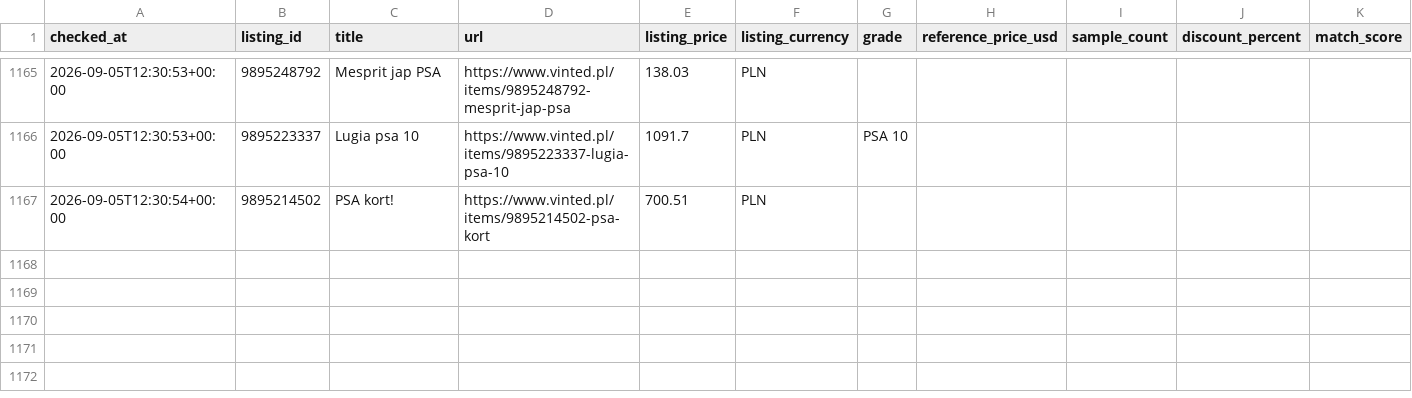
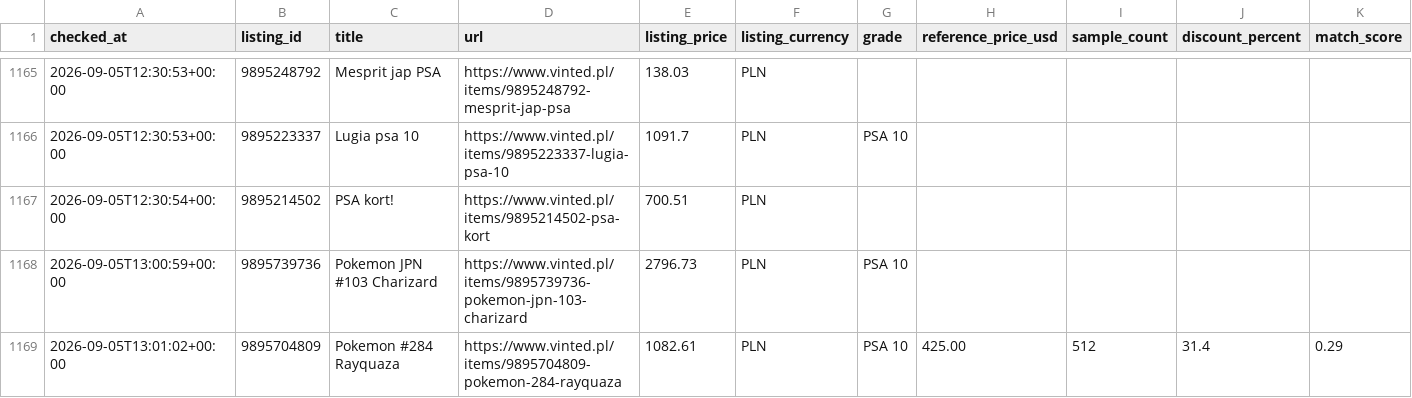
Before and after one commit to MikolajSmith/vinted-psa-bot, a CSV file: activity_log.csv, drawn as a sheet; only a part is shown, gaps mark what is left out; rows hold the shown columns only; the diff names each change by its address in the sheet, - before the commit and + after, or states it on an @@ line.

```diff
--- a/activity_log.csv
+++ b/activity_log.csv
+row 1168: 2026-09-05T13:00:59+00:00 | 9895739736 | Pokemon JPN #103 Charizard | https://www.vinted.pl/items/9895739736-pokemon-jpn-103-charizard | 2796.73 | PLN | PSA 10
+row 1169: 2026-09-05T13:01:02+00:00 | 9895704809 | Pokemon #284 Rayquaza | https://www.vinted.pl/items/9895704809-pokemon-284-rayquaza | 1082.61 | PLN | PSA 10 | 425.00 | 512 | 31.4 | 0.29
```
Also changed, not shown: 1 other file.
